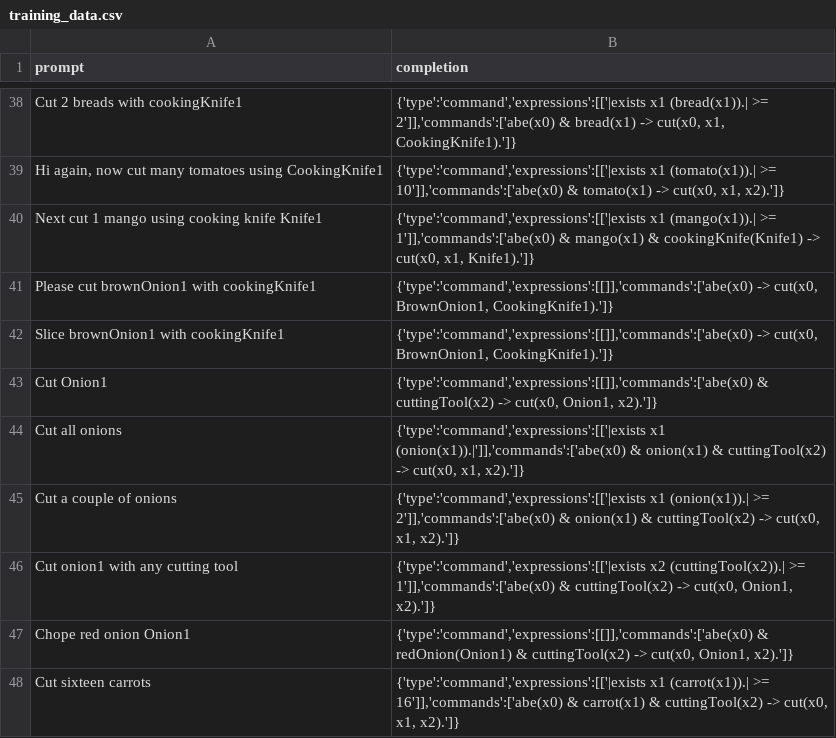
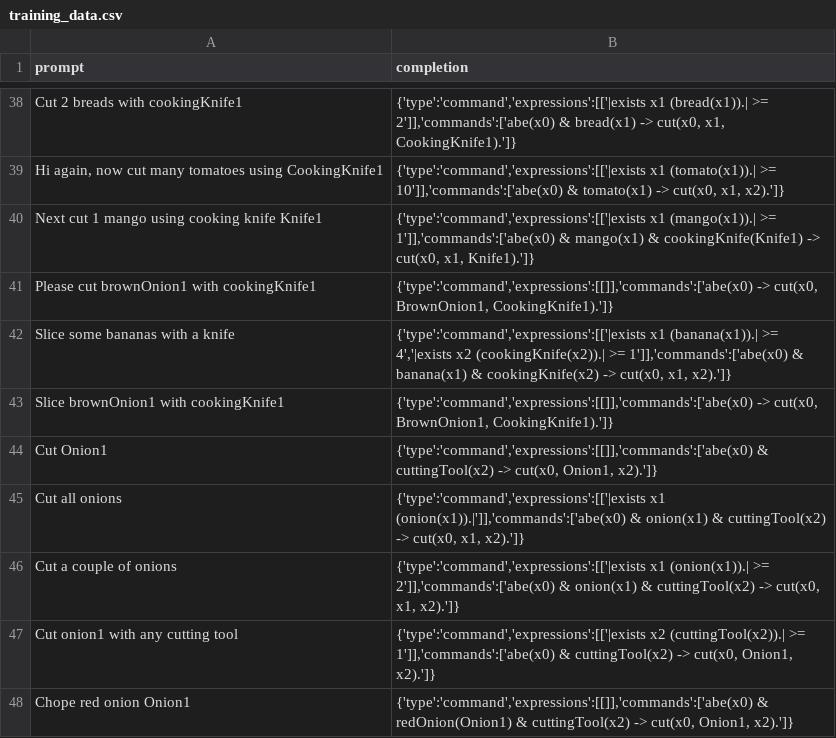
Before and after one commit to StefanMorar/HRI-Quantifiers, a CSV file: training_data.csv, drawn as a sheet; only a part is shown, gaps mark what is left out; the shorter side is filled out with more unchanged rows; the diff names each change by its address in the sheet, - before the commit and + after, or states it on an @@ line.

Commit message:
feat(fine-tuning): update training dataset

```diff
--- a/training_data.csv
+++ b/training_data.csv
+row 42: Slice some bananas with a knife | {'type':'command','expressions':[['|exists x1 (banana(x1)).| >= 4','|exists x2 (cookingKnife(x2)).| >= 1']],'commands':['abe(x0) & banana(x1) & cookingKnife(x2) -> cut(x0, x1, x2).']}
```
